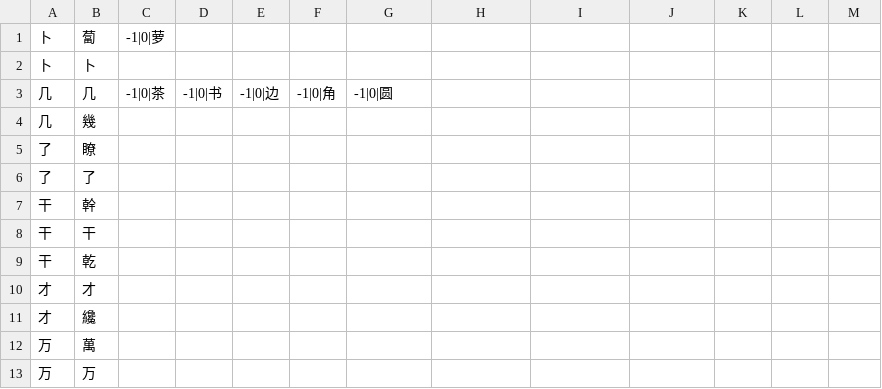
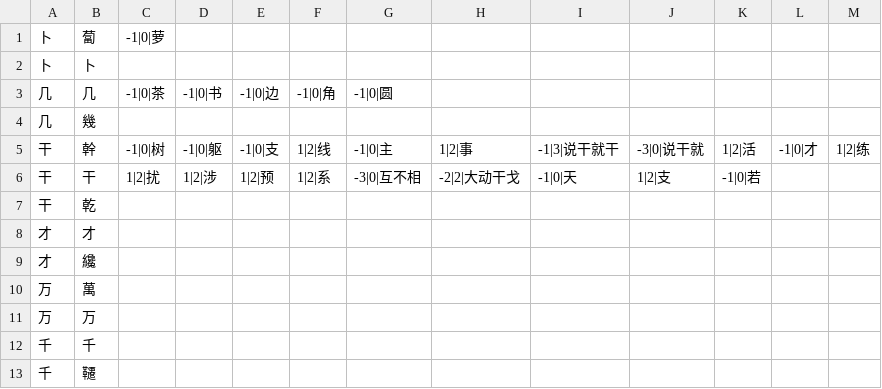
Before and after one commit to lizongying/pyhan, a CSV file: src/pyhan/files/st02.csv (was src/pyhan/files/st2.csv), drawn as a sheet; only a part is shown; the shorter side is filled out with more unchanged rows.

```diff
--- a/src/pyhan/files/st2.csv
+++ b/src/pyhan/files/st02.csv
@@ -4,6 +4,4 @@
 几,幾
-了,瞭
-了,了
-干,幹
-干,干
+干,幹,-1|0|树,-1|0|躯,-1|0|支,1|2|线,-1|0|主,1|2|事,-1|3|说干就干,-3|0|说干就,1|2|活,-1|0|才,1|2|练
+干,干,1|2|扰,1|2|涉,1|2|预,1|2|系,-3|0|互不相,-2|2|大动干戈,-1|0|天,1|2|支,-1|0|若
 干,乾
```
Also changed, not shown: 10 other files.
